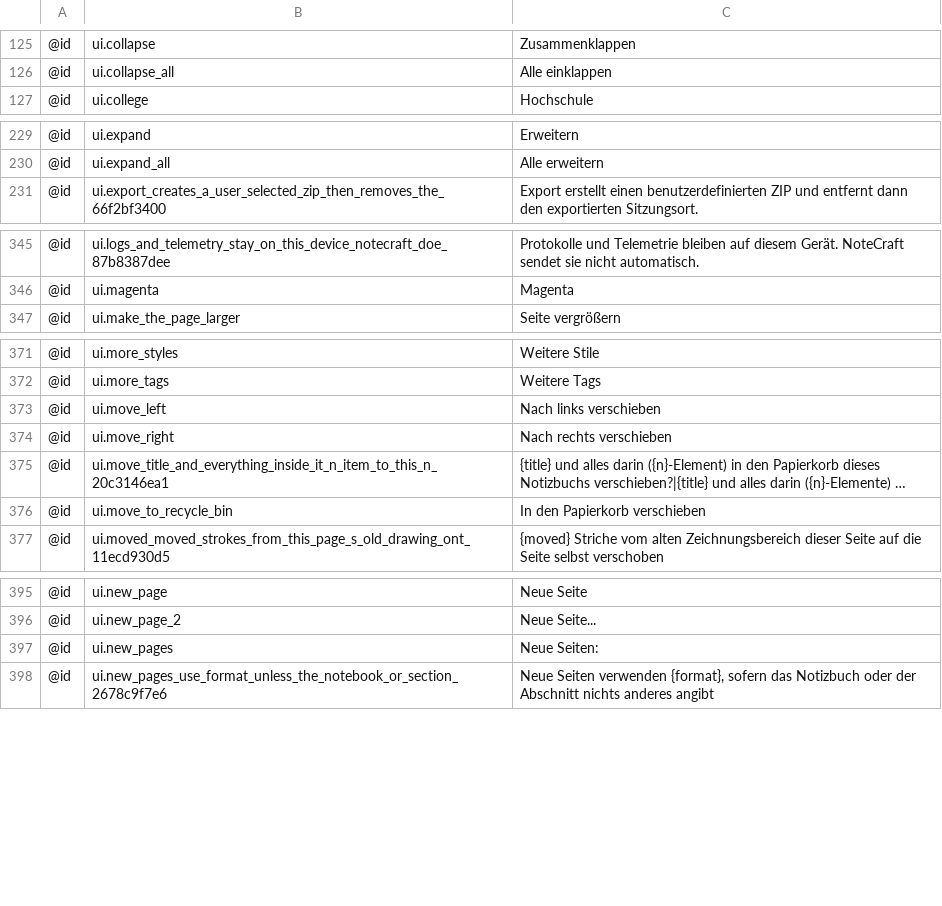
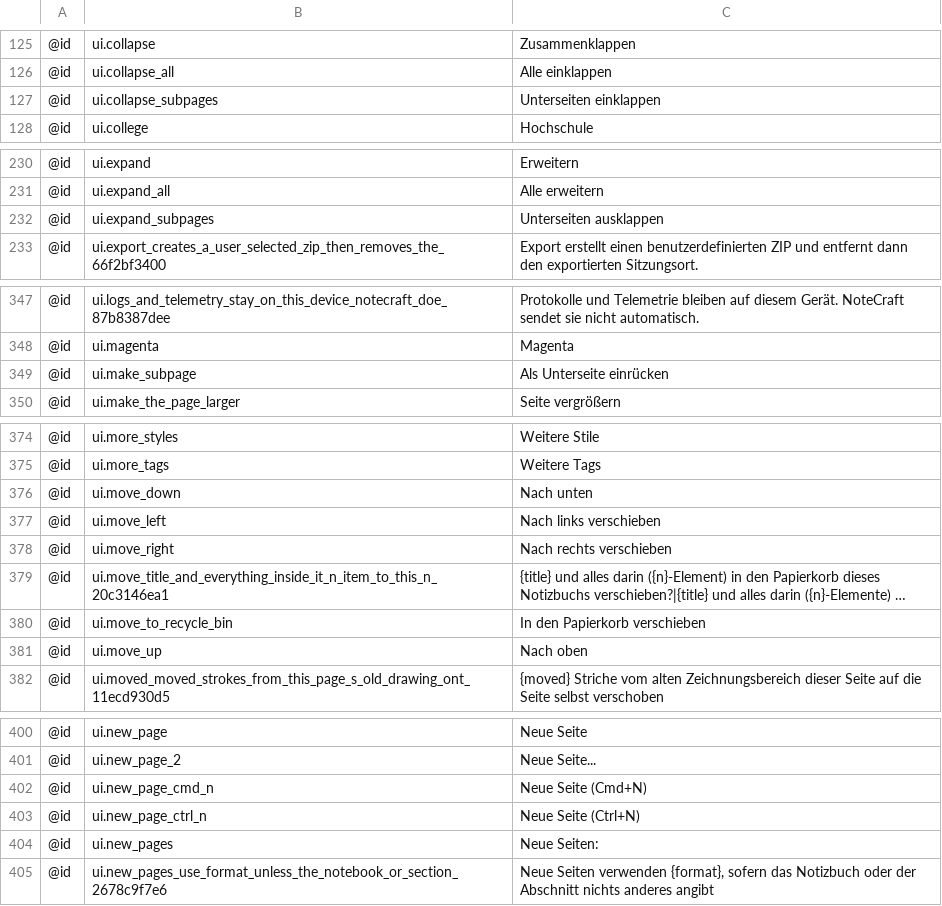
Before and after one commit to AlienTechSoftware/notecraft, a TSV file: i18n/de.tsv, drawn as a sheet; only a part is shown, gaps mark what is left out; long unchanged cells end in …; the diff covers the shown part only; the diff names each change by its address in the sheet, - before the commit and + after, or states it on an @@ line.

```diff
--- a/i18n/de.tsv
+++ b/i18n/de.tsv
+row 127: @id | ui.collapse_subpages | Unterseiten einklappen
+row 232: @id | ui.expand_subpages | Unterseiten ausklappen
+row 349: @id | ui.make_subpage | Als Unterseite einrücken
+row 376: @id | ui.move_down | Nach unten
+row 381: @id | ui.move_up | Nach oben
+row 402: @id | ui.new_page_cmd_n | Neue Seite (Cmd+N)
+row 403: @id | ui.new_page_ctrl_n | Neue Seite (Ctrl+N)
```
Also changed, not shown: 1 added row elsewhere in this file, i18n/en-XA.tsv, i18n/fr.tsv, 23 other files.
